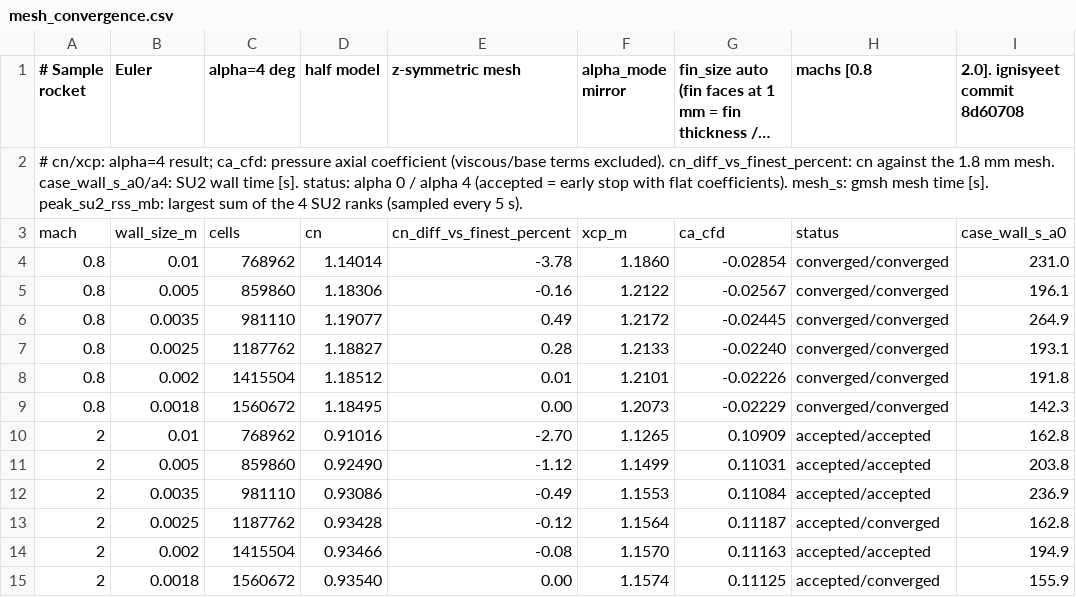
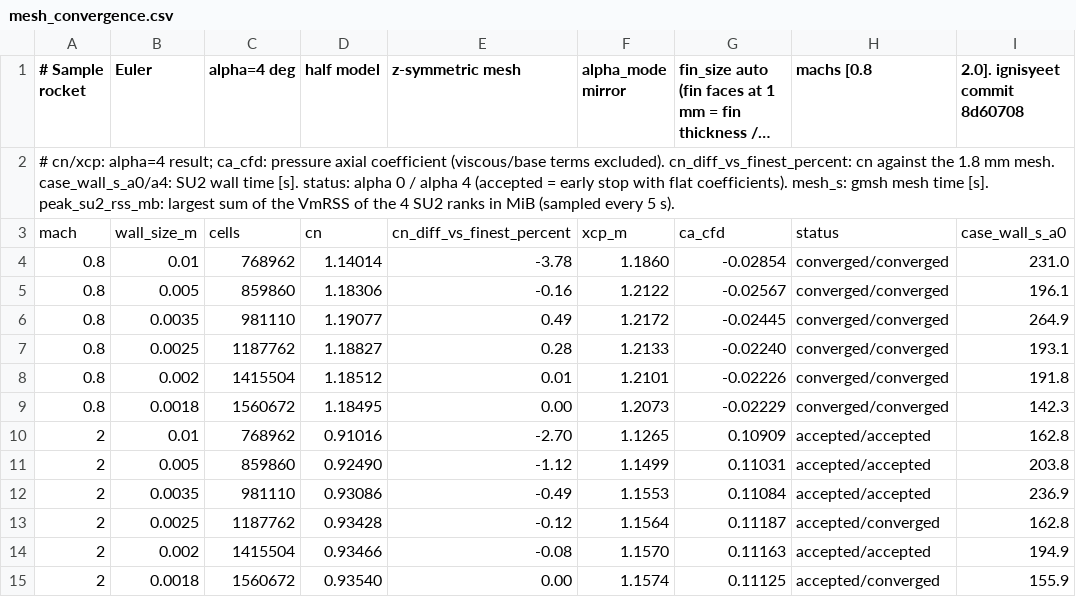
Before and after one commit to ddd3h/ignisyeet, a CSV file: doc/data/cfd/mesh_convergence.csv, drawn as a sheet; only a part is shown; long unchanged cells end in …; the diff names each change by its address in the sheet, - before the commit and + after, or states it on an @@ line.

Commit message:
docs: CFD memory: the estimate matches 4 x the largest-rank peak (4.6 GB at 1.42 M cells against 4.8 GB); the sampled sum of the 4 ranks (3.3 GB) is reported separately

```diff
--- a/doc/data/cfd/mesh_convergence.csv
+++ b/doc/data/cfd/mesh_convergence.csv
-A2 (# Sample rocket): …of the 4 SU2 ranks (sampled every…
+A2 (# Sample rocket): …of the VmRSS of the 4 SU2 ranks in MiB (sampled every…
```
Also changed, not shown: 5 other files.
